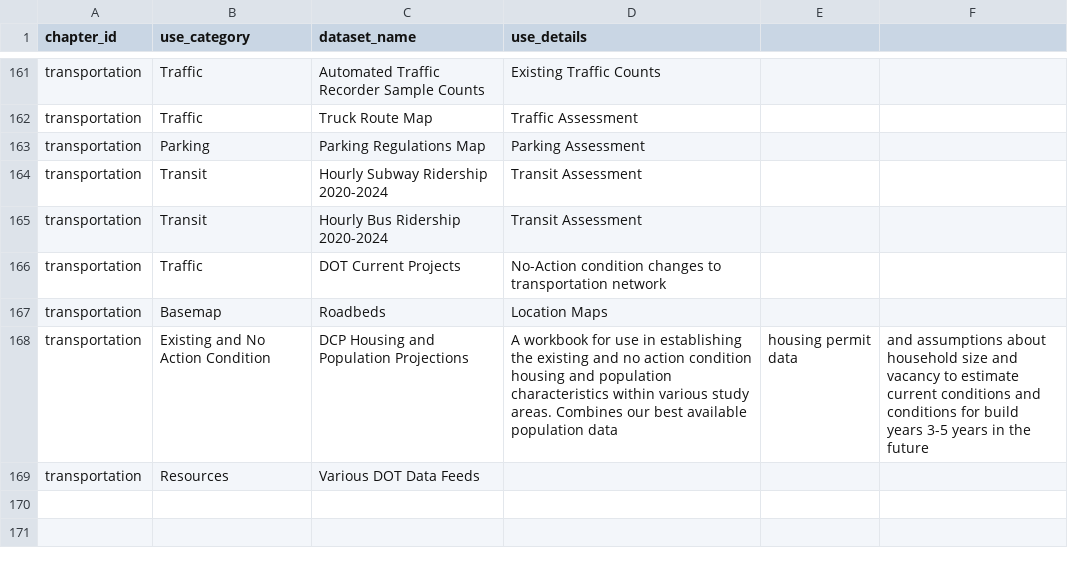
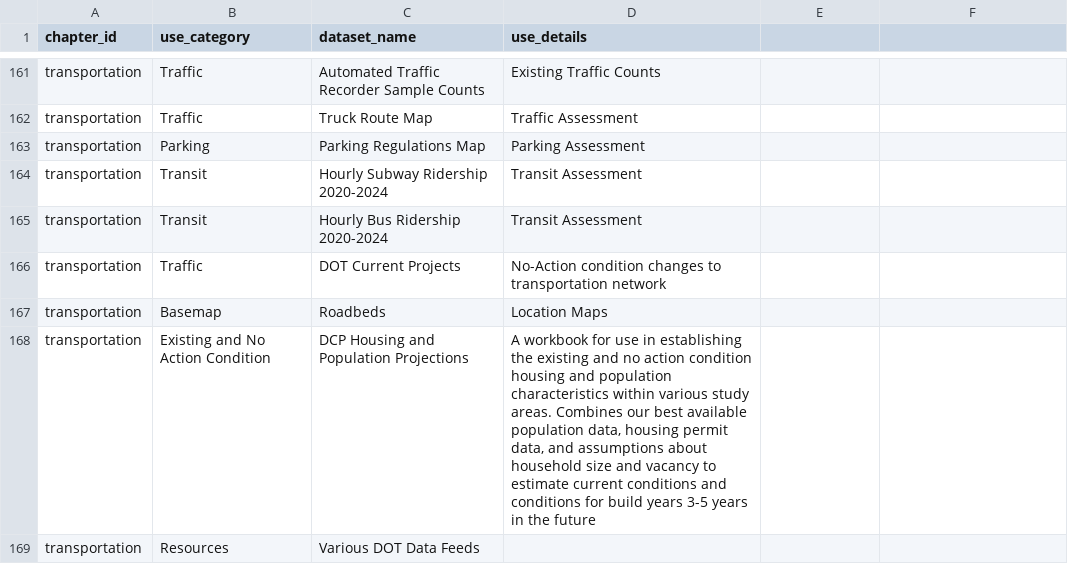
Before and after one commit to NYCPlanning/data-engineering, a CSV file: products/ceqr/seeds/chapter_datasets.csv, drawn as a sheet; only a part is shown, gaps mark what is left out.

```diff
--- a/products/ceqr/seeds/chapter_datasets.csv
+++ b/products/ceqr/seeds/chapter_datasets.csv
@@ -167,3 +167,3 @@ transportation,Traffic,DOT Current Projects,No-Action condition changes to trans
 transportation,Basemap,Roadbeds,Location Maps
-transportation,Existing and No Action Condition,DCP Housing and Population Projections,A workbook for use in establishing the existing and no action condition housing and population characteristics within various study areas. Combines our best available population data, housing permit data, and assumptions about household size and vacancy to estimate current conditions and conditions for build years 3-5 years in the future
+transportation,Existing and No Action Condition,DCP Housing and Population Projections,"A workbook for use in establishing the existing and no action condition housing and population characteristics within various study areas. Combines our best available population data, housing permit data, and assumptions about household size and vacancy to estimate current conditions and conditions for build years 3-5 years in the future"
 transportation,Resources,Various DOT Data Feeds,	
```
